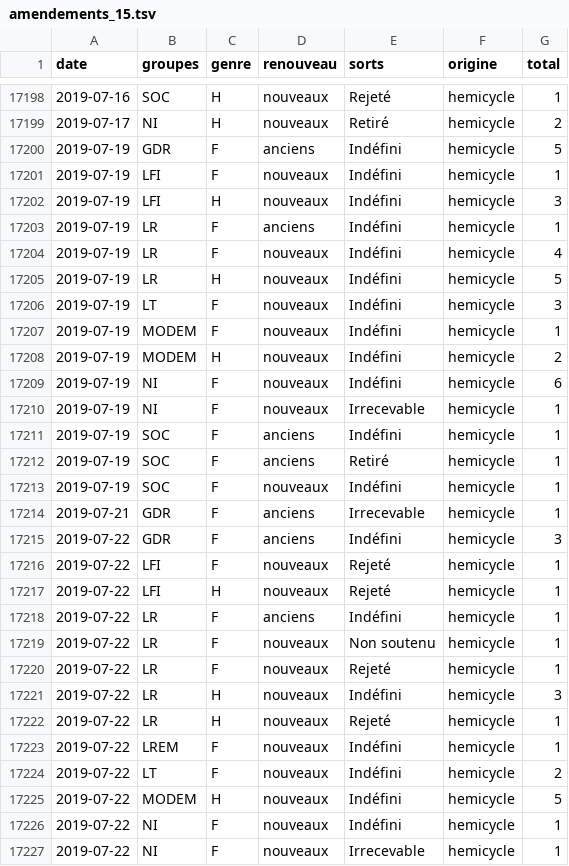
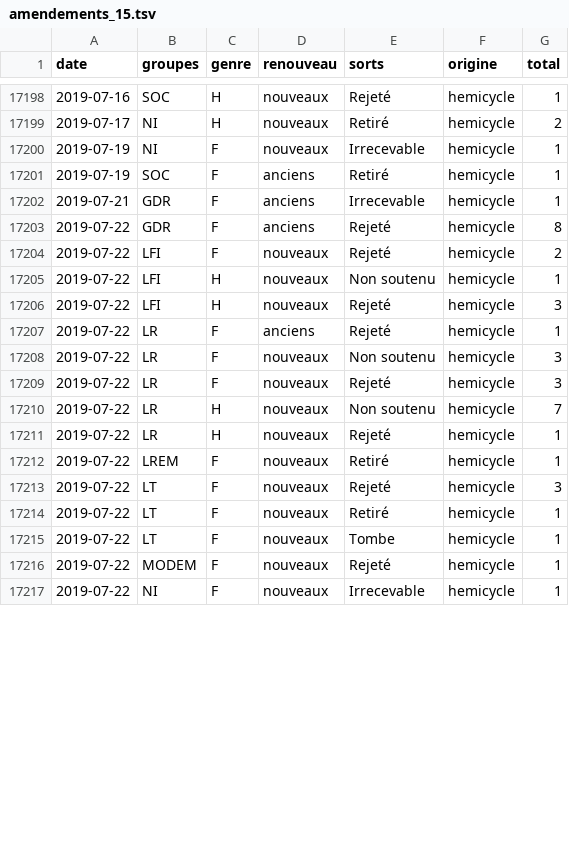
Before and after one commit to RouxRC/parole, a TSV file: data/amendements_15.tsv, drawn as a sheet; only a part is shown, gaps mark what is left out; the diff covers the shown part only.

```diff
--- a/data/amendements_15.tsv
+++ b/data/amendements_15.tsv
@@ -17199,29 +17199,19 @@ date	groupes	genre	renouveau	sorts	origine	total
 2019-07-17	NI	H	nouveaux	Retiré	hemicycle	2
-2019-07-19	GDR	F	anciens	Indéfini	hemicycle	5
-2019-07-19	LFI	F	nouveaux	Indéfini	hemicycle	1
-2019-07-19	LFI	H	nouveaux	Indéfini	hemicycle	3
-2019-07-19	LR	F	anciens	Indéfini	hemicycle	1
-2019-07-19	LR	F	nouveaux	Indéfini	hemicycle	4
-2019-07-19	LR	H	nouveaux	Indéfini	hemicycle	5
-2019-07-19	LT	F	nouveaux	Indéfini	hemicycle	3
-2019-07-19	MODEM	F	nouveaux	Indéfini	hemicycle	1
-2019-07-19	MODEM	H	nouveaux	Indéfini	hemicycle	2
-2019-07-19	NI	F	nouveaux	Indéfini	hemicycle	6
 2019-07-19	NI	F	nouveaux	Irrecevable	hemicycle	1
-2019-07-19	SOC	F	anciens	Indéfini	hemicycle	1
 2019-07-19	SOC	F	anciens	Retiré	hemicycle	1
-2019-07-19	SOC	F	nouveaux	Indéfini	hemicycle	1
 2019-07-21	GDR	F	anciens	Irrecevable	hemicycle	1
-2019-07-22	GDR	F	anciens	Indéfini	hemicycle	3
-2019-07-22	LFI	F	nouveaux	Rejeté	hemicycle	1
-2019-07-22	LFI	H	nouveaux	Rejeté	hemicycle	1
-2019-07-22	LR	F	anciens	Indéfini	hemicycle	1
-2019-07-22	LR	F	nouveaux	Non soutenu	hemicycle	1
-2019-07-22	LR	F	nouveaux	Rejeté	hemicycle	1
-2019-07-22	LR	H	nouveaux	Indéfini	hemicycle	3
+2019-07-22	GDR	F	anciens	Rejeté	hemicycle	8
+2019-07-22	LFI	F	nouveaux	Rejeté	hemicycle	2
+2019-07-22	LFI	H	nouveaux	Non soutenu	hemicycle	1
+2019-07-22	LFI	H	nouveaux	Rejeté	hemicycle	3
+2019-07-22	LR	F	anciens	Rejeté	hemicycle	1
+2019-07-22	LR	F	nouveaux	Non soutenu	hemicycle	3
+2019-07-22	LR	F	nouveaux	Rejeté	hemicycle	3
+2019-07-22	LR	H	nouveaux	Non soutenu	hemicycle	7
 2019-07-22	LR	H	nouveaux	Rejeté	hemicycle	1
-2019-07-22	LREM	F	nouveaux	Indéfini	hemicycle	1
-2019-07-22	LT	F	nouveaux	Indéfini	hemicycle	2
-2019-07-22	MODEM	H	nouveaux	Indéfini	hemicycle	5
-2019-07-22	NI	F	nouveaux	Indéfini	hemicycle	1
+2019-07-22	LREM	F	nouveaux	Retiré	hemicycle	1
+2019-07-22	LT	F	nouveaux	Rejeté	hemicycle	3
+2019-07-22	LT	F	nouveaux	Retiré	hemicycle	1
+2019-07-22	LT	F	nouveaux	Tombe	hemicycle	1
+2019-07-22	MODEM	F	nouveaux	Rejeté	hemicycle	1
 2019-07-22	NI	F	nouveaux	Irrecevable	hemicycle	1
```
Also changed, not shown: 9 added rows and 21 edited cells elsewhere in this file, data/propositions_15.tsv, 1 other file.
